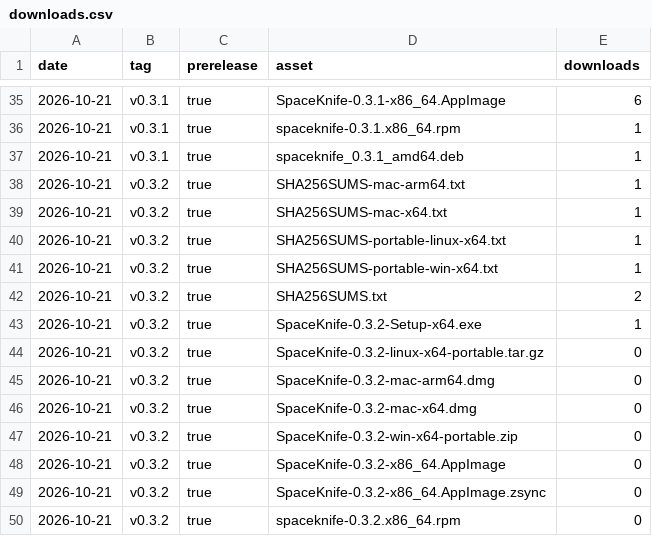
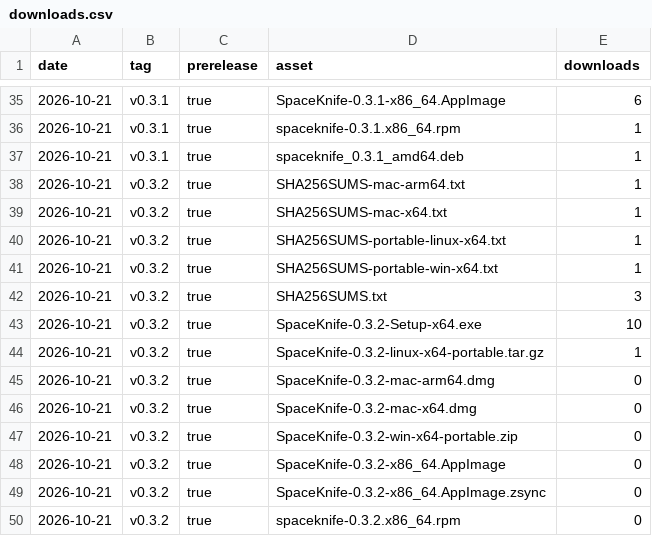
Before and after one commit to DuskXi/spaceknife-stats, a CSV file: DuskXi/SpaceKnife/downloads/downloads.csv, drawn as a sheet; only a part is shown, gaps mark what is left out.

```diff
--- a/DuskXi/SpaceKnife/downloads/downloads.csv
+++ b/DuskXi/SpaceKnife/downloads/downloads.csv
@@ -41,5 +41,5 @@ date,tag,prerelease,asset,downloads
 2026-10-21,v0.3.2,true,SHA256SUMS-portable-win-x64.txt,1
-2026-10-21,v0.3.2,true,SHA256SUMS.txt,2
-2026-10-21,v0.3.2,true,SpaceKnife-0.3.2-Setup-x64.exe,1
-2026-10-21,v0.3.2,true,SpaceKnife-0.3.2-linux-x64-portable.tar.gz,0
+2026-10-21,v0.3.2,true,SHA256SUMS.txt,3
+2026-10-21,v0.3.2,true,SpaceKnife-0.3.2-Setup-x64.exe,10
+2026-10-21,v0.3.2,true,SpaceKnife-0.3.2-linux-x64-portable.tar.gz,1
 2026-10-21,v0.3.2,true,SpaceKnife-0.3.2-mac-arm64.dmg,0
```
Also changed, not shown: 3 other files.
